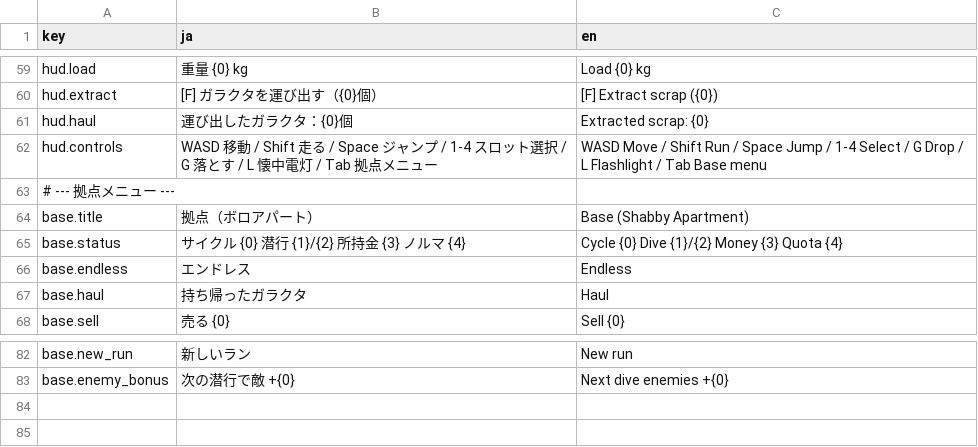
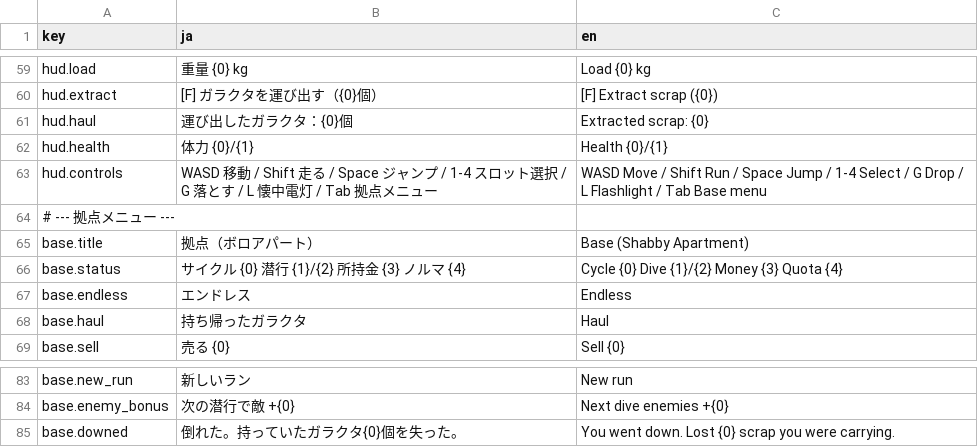
Before and after one commit to Kawamoto24e1058/Spin-the-Scrap, a CSV file: Assets/SpinTheScrap/Resources/Localization/strings.csv, drawn as a sheet; only a part is shown, gaps mark what is left out.

```diff
--- a/Assets/SpinTheScrap/Resources/Localization/strings.csv
+++ b/Assets/SpinTheScrap/Resources/Localization/strings.csv
@@ -61,2 +61,3 @@ hud.extract,[F] ガラクタを運び出す（{0}個）,[F] Extract scrap ({0})
 hud.haul,運び出したガラクタ：{0}個,Extracted scrap: {0}
+hud.health,体力 {0}/{1},Health {0}/{1}
 hud.controls,WASD 移動 / Shift 走る / Space ジャンプ / 1-4 スロット選択 / G 落とす / L 懐中電灯 / Tab 拠点メニュー,WASD Move / Shift Run / Space Jump / 1-4 Select / G Drop / L Flashlight / Tab Base menu
@@ -83 +84,2 @@ base.new_run,新しいラン,New run
 base.enemy_bonus,次の潜行で敵 +{0},Next dive enemies +{0}
+base.downed,倒れた。持っていたガラクタ{0}個を失った。,You went down. Lost {0} scrap you were carrying.
```
Also changed, not shown: 15 other files.
